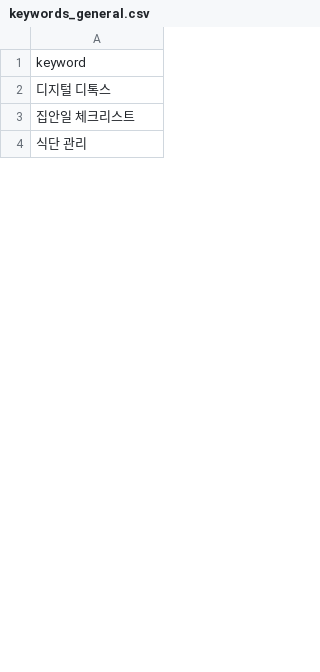
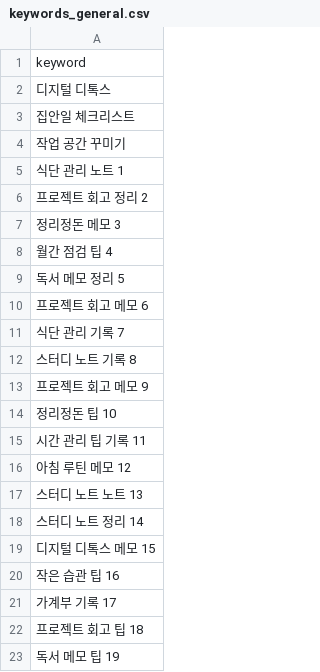
Before and after one commit to hayan-web/gpt-blog-auto, a CSV file: keywords_general.csv, drawn as a sheet; only a part is shown; the shorter side is filled out with more unchanged rows; the diff covers the shown part only.

```diff
--- a/keywords_general.csv
+++ b/keywords_general.csv
@@ -3 +3,21 @@ keyword
 집안일 체크리스트
+작업 공간 꾸미기
+식단 관리 노트 1
+프로젝트 회고 정리 2
+정리정돈 메모 3
+월간 점검 팁 4
+독서 메모 정리 5
+프로젝트 회고 메모 6
+식단 관리 기록 7
+스터디 노트 기록 8
+프로젝트 회고 메모 9
+정리정돈 팁 10
+시간 관리 팁 기록 11
+아침 루틴 메모 12
+스터디 노트 노트 13
+스터디 노트 정리 14
+디지털 디톡스 메모 15
+작은 습관 팁 16
+가계부 기록 17
+프로젝트 회고 팁 18
+독서 메모 팁 19
```
Also changed, not shown: 25 added rows, 44 removed rows and 1 moved row elsewhere in this file, golden_shopping_keywords.csv, keywords_shopping.csv, 4 other files.
